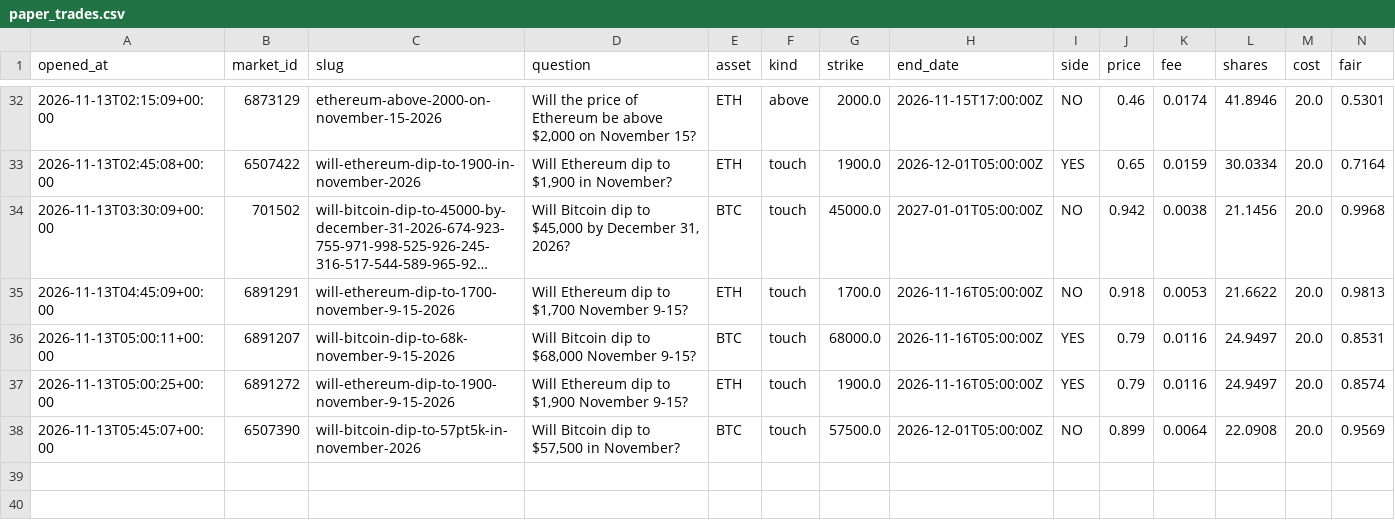
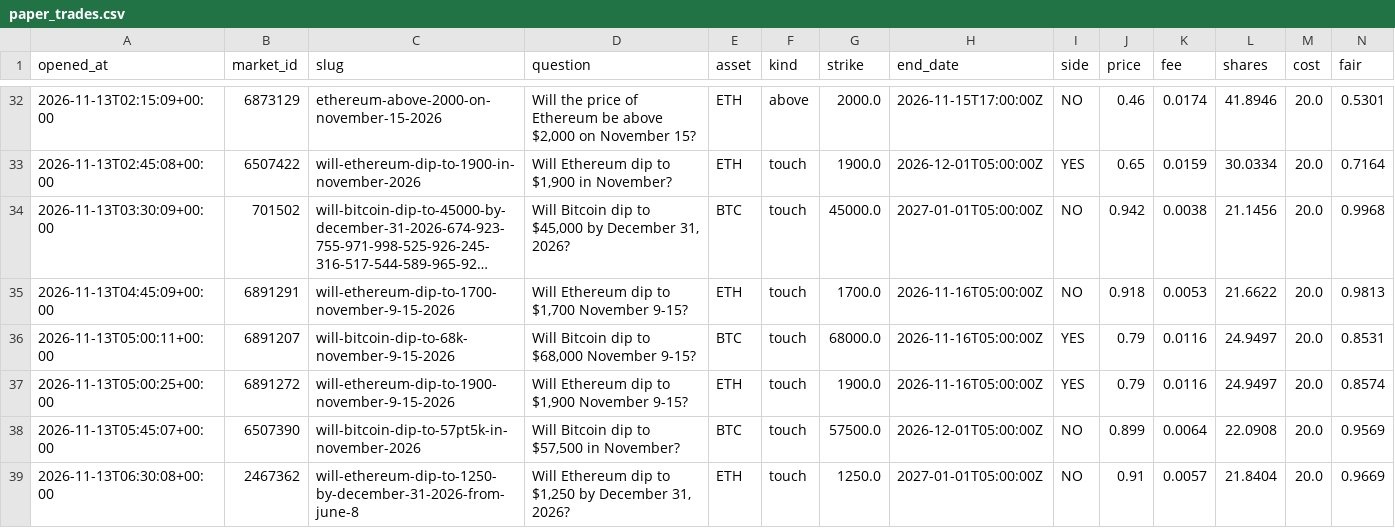
Before and after one commit to Chum1286/polymarket-paper-bot., a CSV file: data_atm/paper_trades.csv, drawn as a sheet; only a part is shown, gaps mark what is left out; long unchanged cells end in …; rows hold the shown columns only; the diff names each change by its address in the sheet, - before the commit and + after, or states it on an @@ line.

Commit message:
paper bot run 2026-11-13T06:30Z

```diff
--- a/data_atm/paper_trades.csv
+++ b/data_atm/paper_trades.csv
+row 39: 2026-11-13T06:30:08+00:00 | 2467362 | will-ethereum-dip-to-1250-by-december-31-2026-from-june-8 | Will Ethereum dip to $1,250 by December 31, 2026? | ETH | touch | 1250.0 | 2027-01-01T05:00:00Z | NO | 0.91 | 0.0057 | 21.8404 | 20.0 | 0.9669
```
Also changed, not shown: data/paper_trades.csv, 2 other files.
